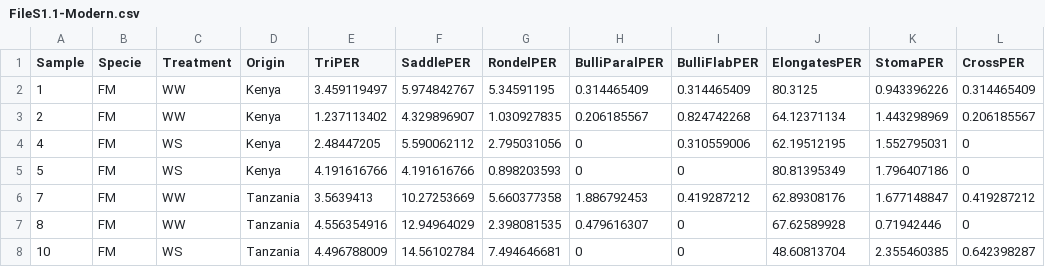
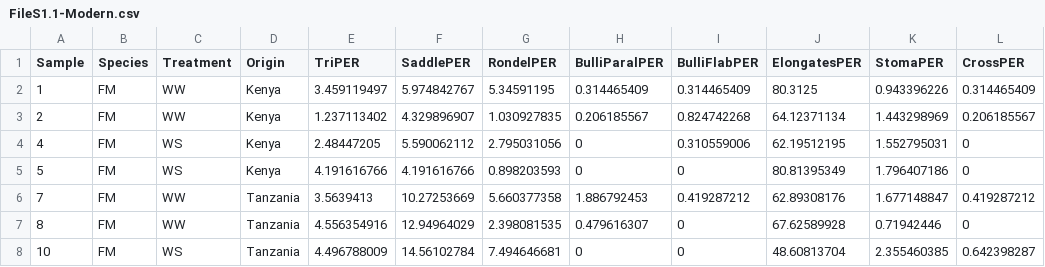
Before and after one commit to francesca-dagostini/DAgostini2022-PALBO, a CSV file: FileS1.1-Modern.csv, drawn as a sheet; only a part is shown; the diff names each change by its address in the sheet, - before the commit and + after, or states it on an @@ line.

Commit message:
Update FileS1.1-Modern.csv

```diff
--- a/FileS1.1-Modern.csv
+++ b/FileS1.1-Modern.csv
-B1: Specie
+B1: Species
```
